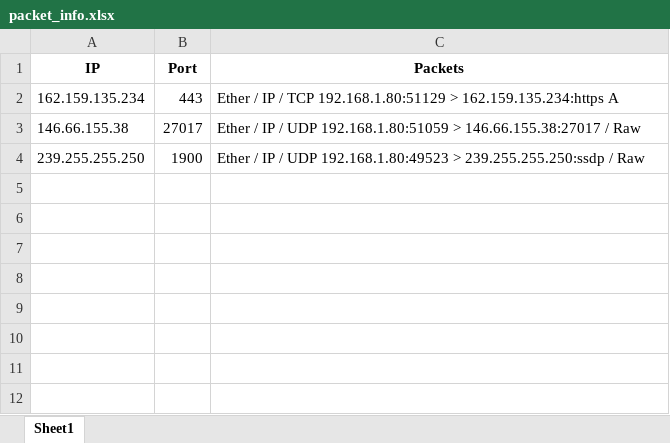
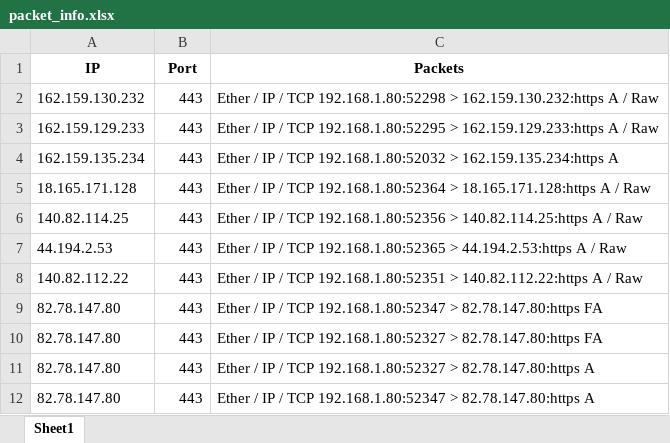
Before and after one commit to Shirozaki94/Scrappy, an Excel workbook: packet_info.xlsx, sheet Sheet1, drawn as a sheet; values as stored, in another font and other column widths than the file's, no borders; removed rows and columns are numbered as before the commit, all else as after; the diff names each change by its address in the sheet, - before the commit and + after, or states it on an @@ line.

Commit message:
Update packet_info.xlsx

```diff
--- a/packet_info.xlsx (sheet Sheet1)
+++ b/packet_info.xlsx (sheet Sheet1)
+row 2: 162.159.130.232 | 443 | Ether / IP / TCP 192.168.1.80:52298 > 162.159.130.232:https A / Raw
+row 3: 162.159.129.233 | 443 | Ether / IP / TCP 192.168.1.80:52295 > 162.159.129.233:https A / Raw
-C4 (Packets): …/ TCP 192.168.1.80:51129 > 162.159.135.234:https…
+C4 (Packets): …/ TCP 192.168.1.80:52032 > 162.159.135.234:https…
-row 3: 146.66.155.38 | 27017 | Ether / IP / UDP 192.168.1.80:51059 > 146.66.155.38:27017 / Raw
-row 4: 239.255.255.250 | 1900 | Ether / IP / UDP 192.168.1.80:49523 > 239.255.255.250:ssdp / Raw
+row 5: 18.165.171.128 | 443 | Ether / IP / TCP 192.168.1.80:52364 > 18.165.171.128:https A / Raw
+row 6: 140.82.114.25 | 443 | Ether / IP / TCP 192.168.1.80:52356 > 140.82.114.25:https A / Raw
+row 7: 44.194.2.53 | 443 | Ether / IP / TCP 192.168.1.80:52365 > 44.194.2.53:https A / Raw
+row 8: 140.82.112.22 | 443 | Ether / IP / TCP 192.168.1.80:52351 > 140.82.112.22:https A / Raw
+row 9: 82.78.147.80 | 443 | Ether / IP / TCP 192.168.1.80:52347 > 82.78.147.80:https FA
+row 10: 82.78.147.80 | 443 | Ether / IP / TCP 192.168.1.80:52327 > 82.78.147.80:https FA
+row 11: 82.78.147.80 | 443 | Ether / IP / TCP 192.168.1.80:52327 > 82.78.147.80:https A
+row 12: 82.78.147.80 | 443 | Ether / IP / TCP 192.168.1.80:52347 > 82.78.147.80:https A
```
